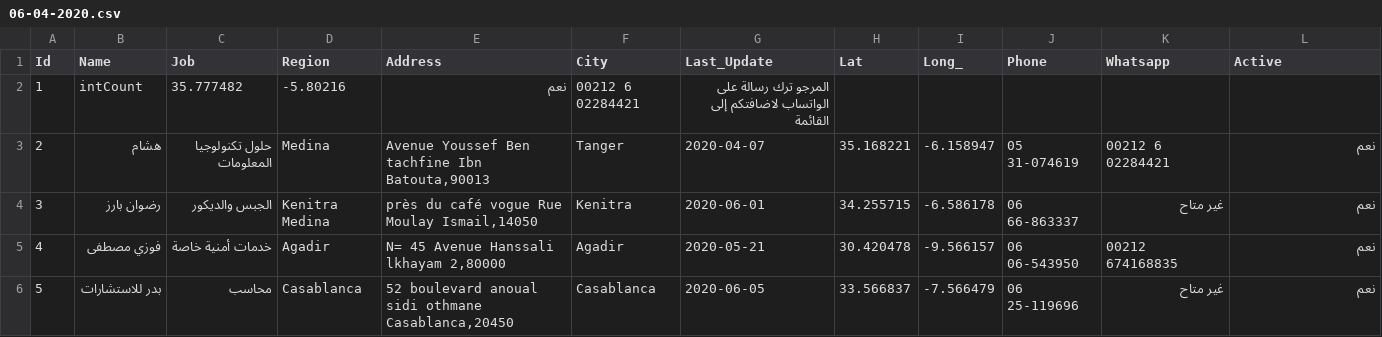
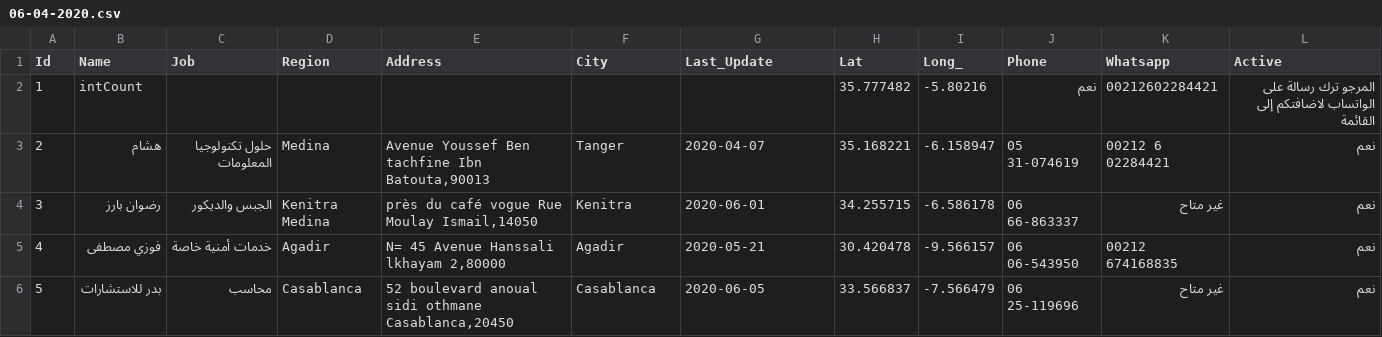
Before and after one commit to intCount/ae, a CSV file: 06-04-2020.csv, drawn as a sheet.

Commit message:
Added some data

```diff
--- a/06-04-2020.csv
+++ b/06-04-2020.csv
@@ -1,3 +1,3 @@
 Id,Name,Job,Region,Address,City,Last_Update,Lat,Long_,Phone,Whatsapp,Active
-1,intCount,35.777482,-5.80216,نعم,00212 6 02284421,المرجو ترك رسالة على الواتساب لاضافتكم إلى القائمة
+1,intCount,,,,,,35.777482,-5.80216,نعم,00212602284421,المرجو ترك رسالة على الواتساب لاضافتكم إلى القائمة
 2,هشام,حلول تكنولوجيا المعلومات, Medina,"Avenue Youssef Ben tachfine Ibn Batouta,90013",Tanger,2020-04-07,35.168221,-6.158947,"05 31-074619",00212 6 02284421,نعم
```
